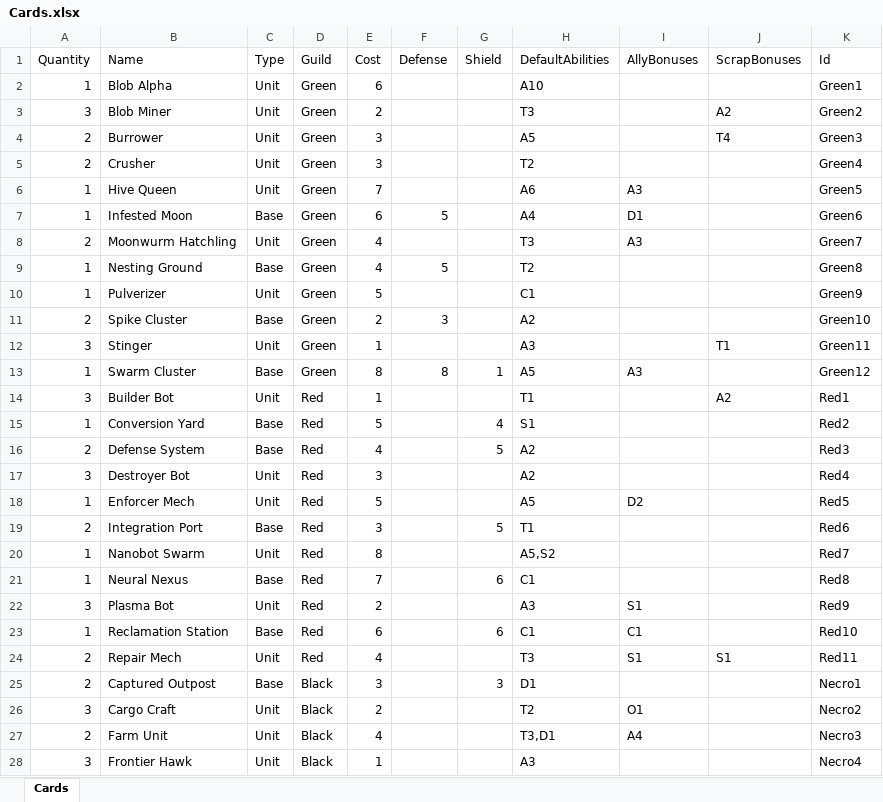
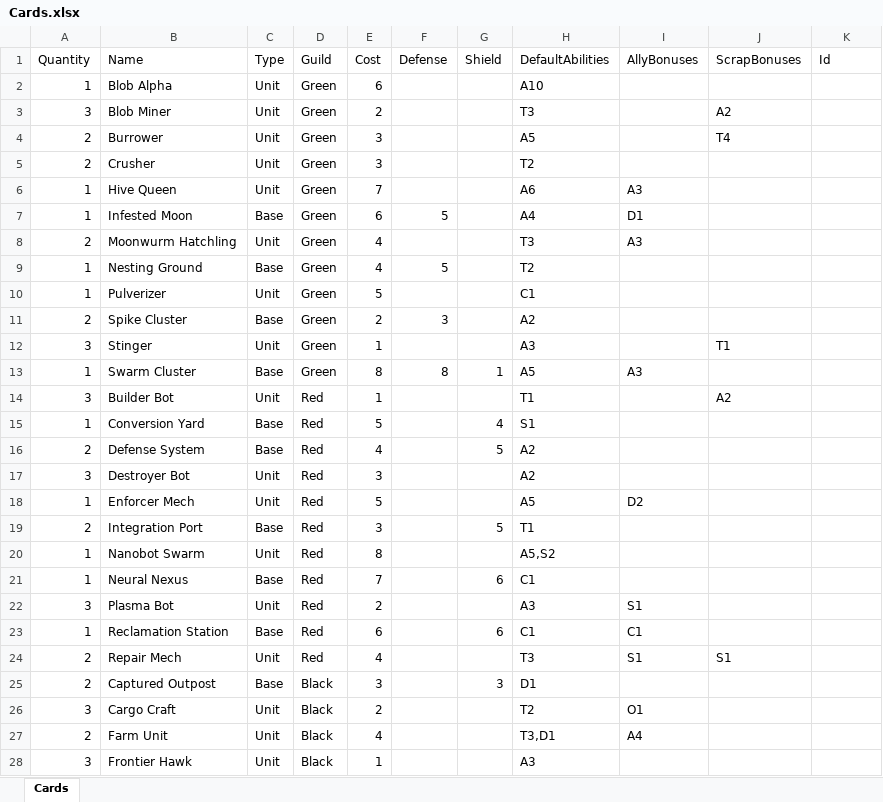
Before and after one commit to creepyLANguy/MechsAndMagesPrototype, an Excel workbook: Cards.xlsx, sheet Cards, drawn as a sheet; only a part is shown; values as stored, in another font and other column widths than the file's, no borders; table styles not drawn; the diff covers the shown part only; the diff names each change by its address in the sheet, - before the commit and + after, or states it on an @@ line.

```diff
--- a/Cards.xlsx (sheet Cards)
+++ b/Cards.xlsx (sheet Cards)
-K2 (Id): Green1
+K2 (Id): (empty)
-K3 (Id): Green2
+K3 (Id): (empty)
-K4 (Id): Green3
+K4 (Id): (empty)
-K5 (Id): Green4
+K5 (Id): (empty)
-K6 (Id): Green5
+K6 (Id): (empty)
-K7 (Id): Green6
+K7 (Id): (empty)
-K8 (Id): Green7
+K8 (Id): (empty)
-K9 (Id): Green8
+K9 (Id): (empty)
-K10 (Id): Green9
+K10 (Id): (empty)
-K11 (Id): Green10
+K11 (Id): (empty)
-K12 (Id): Green11
+K12 (Id): (empty)
-K13 (Id): Green12
+K13 (Id): (empty)
-K14 (Id): Red1
+K14 (Id): (empty)
-K15 (Id): Red2
+K15 (Id): (empty)
-K16 (Id): Red3
+K16 (Id): (empty)
-K17 (Id): Red4
+K17 (Id): (empty)
-K18 (Id): Red5
+K18 (Id): (empty)
-K19 (Id): Red6
+K19 (Id): (empty)
-K20 (Id): Red7
+K20 (Id): (empty)
-K21 (Id): Red8
+K21 (Id): (empty)
-K22 (Id): Red9
+K22 (Id): (empty)
-K23 (Id): Red10
+K23 (Id): (empty)
-K24 (Id): Red11
+K24 (Id): (empty)
-K25 (Id): Necro1
+K25 (Id): (empty)
-K26 (Id): Necro2
+K26 (Id): (empty)
-K27 (Id): Necro3
+K27 (Id): (empty)
-K28 (Id): Necro4
+K28 (Id): (empty)
```
Also changed, not shown: 21 edited cells elsewhere in this sheet, 14 other files.
